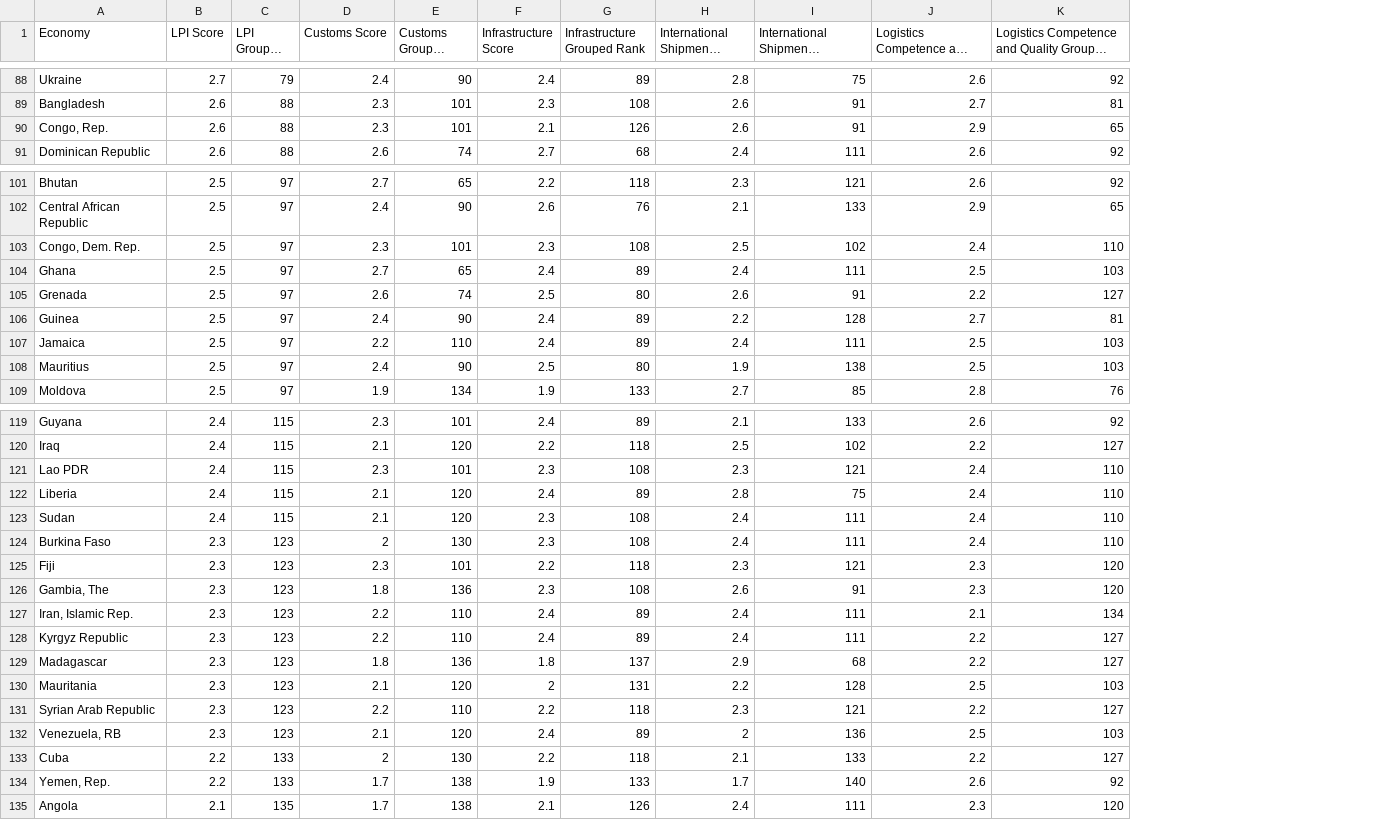
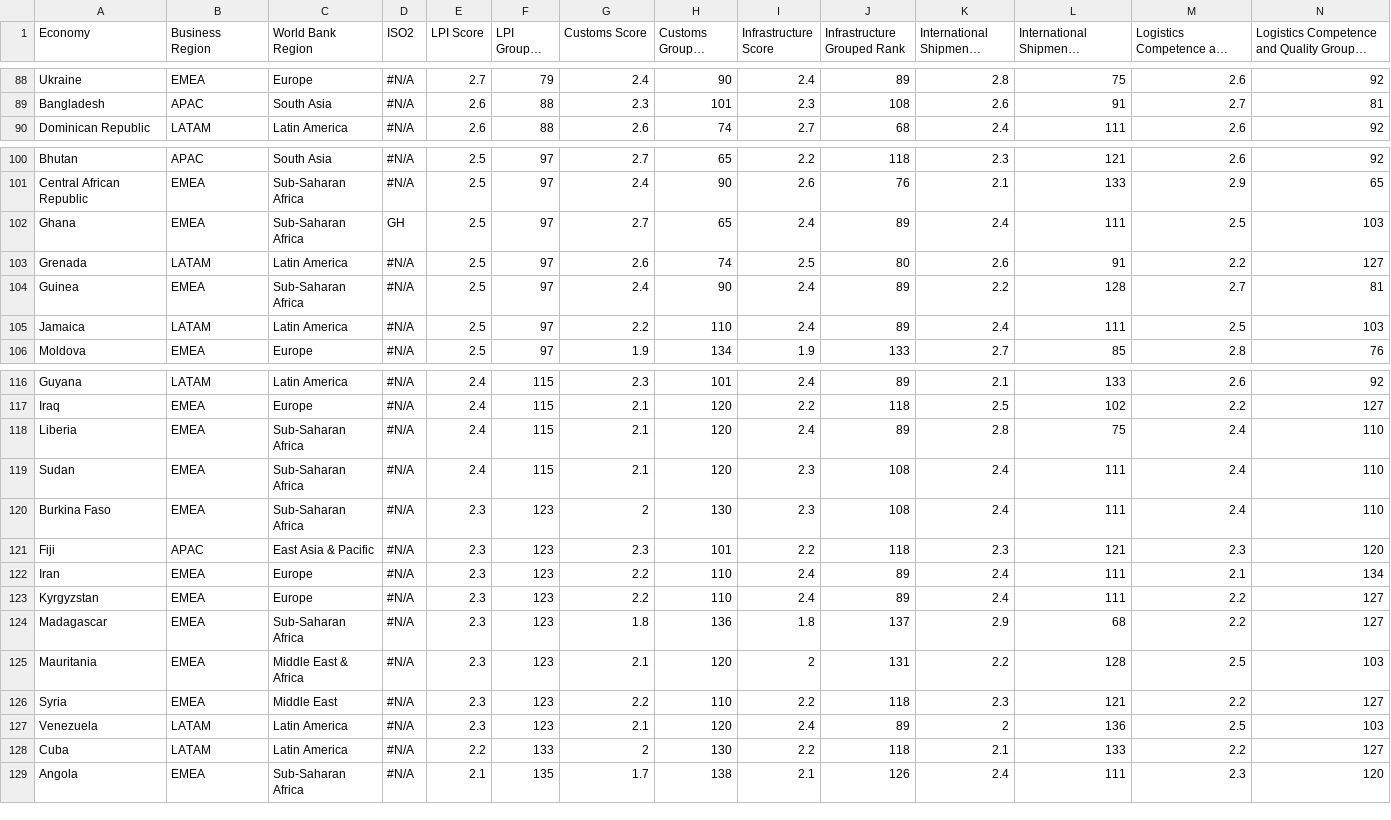
Before and after one commit to rydeebs/expansion-tool, a CSV file: LPI Metrics.csv, drawn as a sheet; only a part is shown, gaps mark what is left out; long unchanged cells end in …; removed rows and columns are numbered as before the commit, all else as after; rows hold the shown columns only; the diff covers the shown part only; the diff names each change by its address in the sheet, - before the commit and + after, or states it on an @@ line.

Commit message:
Add Business Region, World Bank Region, and ISO2 columns to LPI Metrics.csv

```diff
--- a/LPI Metrics.csv
+++ b/LPI Metrics.csv
+column B (Business Region), rows 88-90: EMEA | APAC | LATAM; rows 100-106: APAC | EMEA | EMEA | LATAM | EMEA | LATAM | EMEA; rows 116-129: LATAM | EMEA | EMEA | EMEA | EMEA | APAC | EMEA | EMEA | EMEA | EMEA | EMEA | LATAM | LATAM | EMEA
+column C (World Bank Region), rows 88-90: Europe | South Asia | Latin America; rows 100-106: South Asia | Sub-Saharan Africa | Sub-Saharan Africa | Latin America | Sub-Saharan Africa | Latin America | Europe; rows 116-129: Latin America | Europe | Sub-Saharan Africa | Sub-Saharan Africa | Sub-Saharan Africa | East Asia & Pacific | Europe | Europe | Sub-Saharan Africa | Middle East & Africa | Middle East | Latin America | Latin America | Sub-Saharan Africa
+column D (ISO2), rows 88-90: all #N/A; rows 100-106: #N/A | #N/A | GH | #N/A | #N/A | #N/A | #N/A; rows 116-129: all #N/A
-row 90: Congo, Rep. | 2.6 | 88 | 2.3 | 101 | 2.1 | 126 | 2.6 | 91 | 2.9 | 65
-row 103: Congo, Dem. Rep. | 2.5 | 97 | 2.3 | 101 | 2.3 | 108 | 2.5 | 102 | 2.4 | 110
-row 108: Mauritius | 2.5 | 97 | 2.4 | 90 | 2.5 | 80 | 1.9 | 138 | 2.5 | 103
-row 121: Lao PDR | 2.4 | 115 | 2.3 | 101 | 2.3 | 108 | 2.3 | 121 | 2.4 | 110
-row 126: Gambia, The | 2.3 | 123 | 1.8 | 136 | 2.3 | 108 | 2.6 | 91 | 2.3 | 120
-A122 (Economy): Iran, Islamic Rep.
+A122 (Economy): Iran
-A123 (Economy): Kyrgyz Republic
+A123 (Economy): Kyrgyzstan
-A126 (Economy): Syrian Arab Republic
+A126 (Economy): Syria
-A127 (Economy): Venezuela, RB
+A127 (Economy): Venezuela
-row 134: Yemen, Rep. | 2.2 | 133 | 1.7 | 138 | 1.9 | 133 | 1.7 | 140 | 2.6 | 92
```
Also changed, not shown: 8 edited cells elsewhere in this file.
